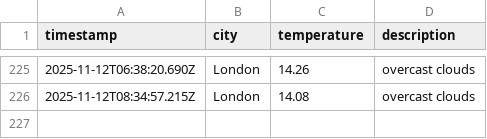
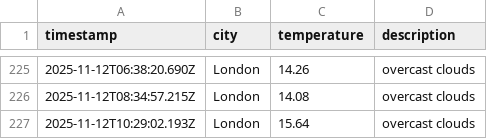
Before and after one commit to moniafavaro/dataops-javascript, a CSV file: data/weather_log.csv, drawn as a sheet; only a part is shown, gaps mark what is left out.

```diff
--- a/data/weather_log.csv
+++ b/data/weather_log.csv
@@ -226 +226,2 @@ timestamp,city,temperature,description
 2025-11-12T08:34:57.215Z,London,14.08,overcast clouds
+2025-11-12T10:29:02.193Z,London,15.64,overcast clouds
```
Also changed, not shown: 1 other file.
